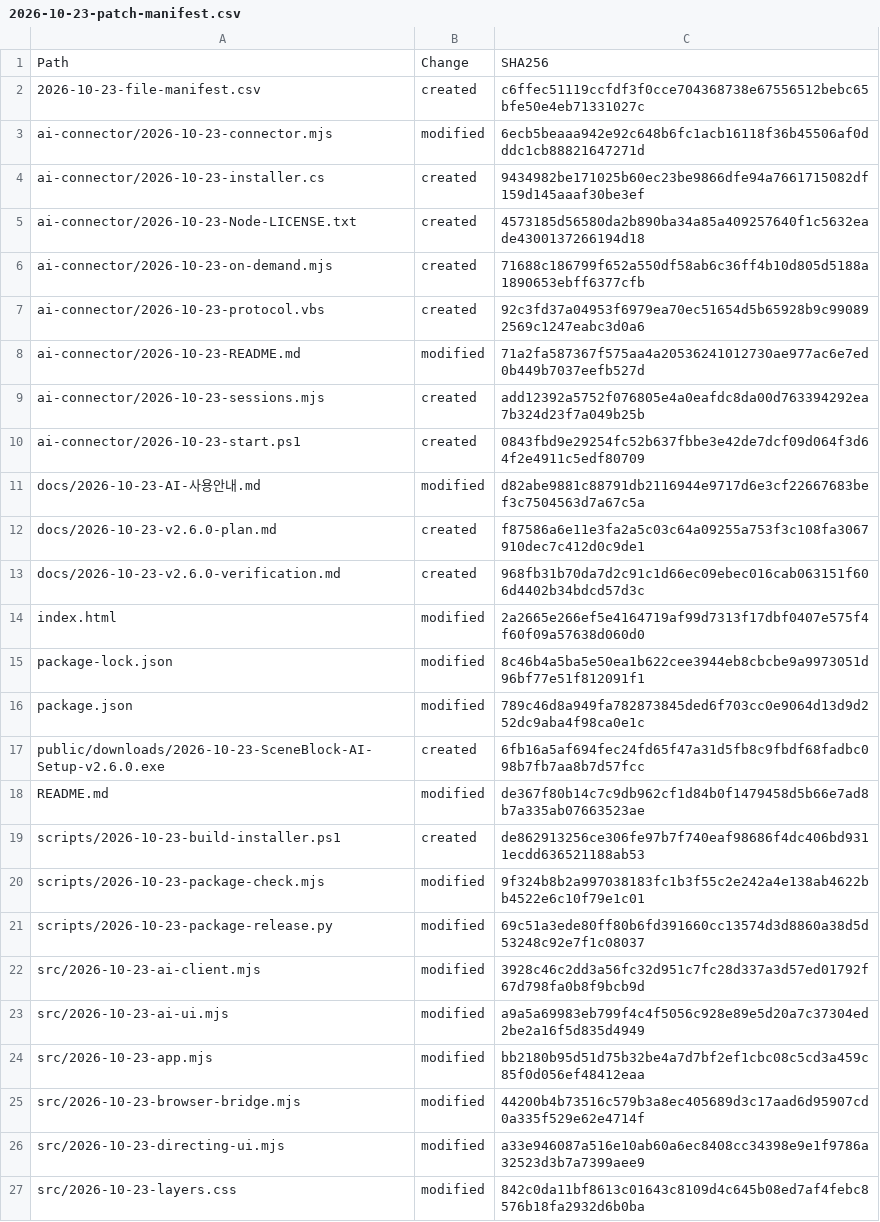
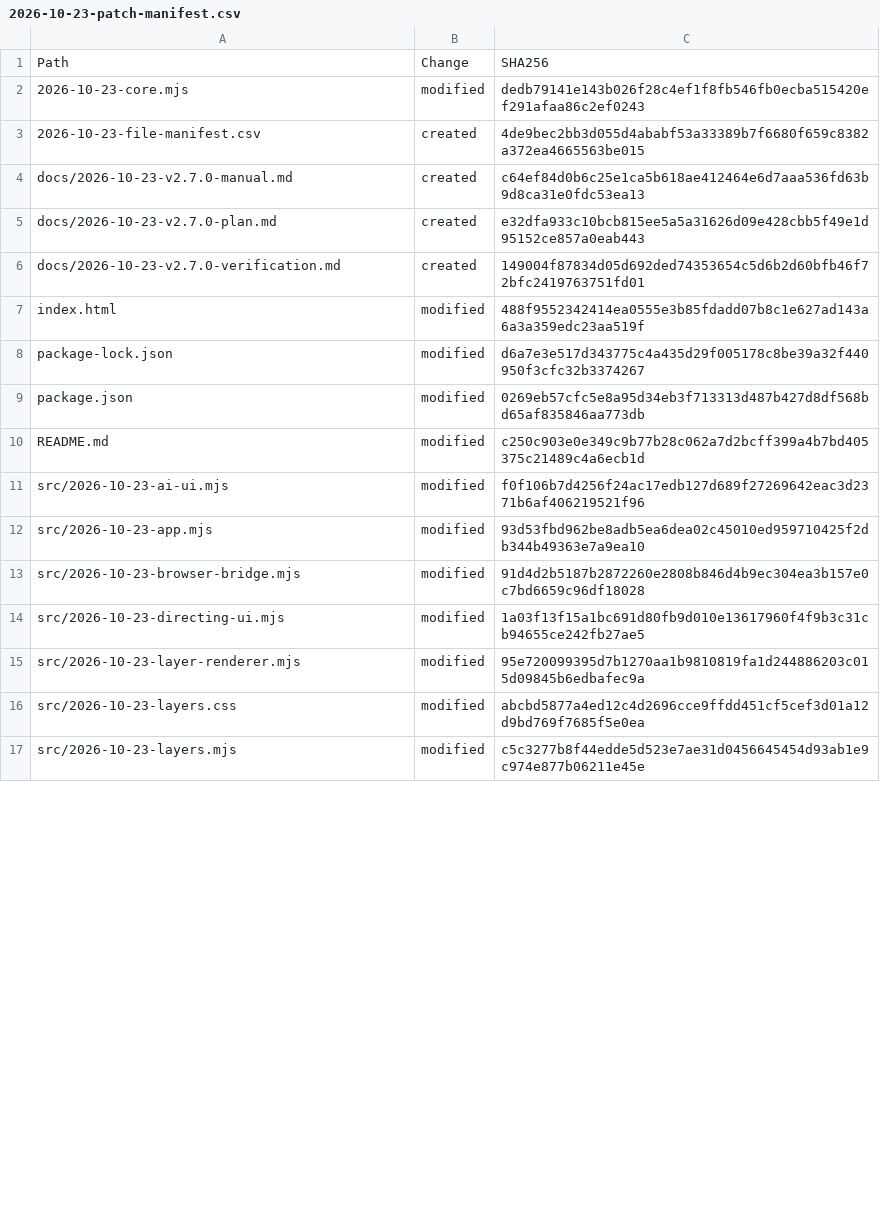
Before and after one commit to paran-coder/SceneBlock, a CSV file: 2026-10-23-patch-manifest.csv, drawn as a sheet; only a part is shown; the diff covers the shown part only.

```diff
--- a/2026-10-23-patch-manifest.csv
+++ b/2026-10-23-patch-manifest.csv
@@ -1,27 +1,17 @@
 Path,Change,SHA256
-2026-10-23-file-manifest.csv,created,c6ffec51119ccfdf3f0cce704368738e67556512bebc65bfe50e4eb71331027c
-ai-connector/2026-10-23-connector.mjs,modified,6ecb5beaaa942e92c648b6fc1acb16118f36b45506af0dddc1cb88821647271d
-ai-connector/2026-10-23-installer.cs,created,9434982be171025b60ec23be9866dfe94a7661715082df159d145aaaf30be3ef
-ai-connector/2026-10-23-Node-LICENSE.txt,created,4573185d56580da2b890ba34a85a409257640f1c5632eade4300137266194d18
-ai-connector/2026-10-23-on-demand.mjs,created,71688c186799f652a550df58ab6c36ff4b10d805d5188a1890653ebff6377cfb
-ai-connector/2026-10-23-protocol.vbs,created,92c3fd37a04953f6979ea70ec51654d5b65928b9c990892569c1247eabc3d0a6
-ai-connector/2026-10-23-README.md,modified,71a2fa587367f575aa4a20536241012730ae977ac6e7ed0b449b7037eefb527d
-ai-connector/2026-10-23-sessions.mjs,created,add12392a5752f076805e4a0eafdc8da00d763394292ea7b324d23f7a049b25b
-ai-connector/2026-10-23-start.ps1,created,0843fbd9e29254fc52b637fbbe3e42de7dcf09d064f3d64f2e4911c5edf80709
-docs/2026-10-23-AI-사용안내.md,modified,d82abe9881c88791db2116944e9717d6e3cf22667683bef3c7504563d7a67c5a
-docs/2026-10-23-v2.6.0-plan.md,created,f87586a6e11e3fa2a5c03c64a09255a753f3c108fa3067910dec7c412d0c9de1
-docs/2026-10-23-v2.6.0-verification.md,created,968fb31b70da7d2c91c1d66ec09ebec016cab063151f606d4402b34bdcd57d3c
-index.html,modified,2a2665e266ef5e4164719af99d7313f17dbf0407e575f4f60f09a57638d060d0
-package-lock.json,modified,8c46b4a5ba5e50ea1b622cee3944eb8cbcbe9a9973051d96bf77e51f812091f1
-package.json,modified,789c46d8a949fa782873845ded6f703cc0e9064d13d9d252dc9aba4f98ca0e1c
-public/downloads/2026-10-23-SceneBlock-AI-Setup-v2.6.0.exe,created,6fb16a5af694fec24fd65f47a31d5fb8c9fbdf68fadbc098b7fb7aa8b7d57fcc
-README.md,modified,de367f80b14c7c9db962cf1d84b0f1479458d5b66e7ad8b7a335ab07663523ae
-scripts/2026-10-23-build-installer.ps1,created,de862913256ce306fe97b7f740eaf98686f4dc406bd9311ecdd636521188ab53
-scripts/2026-10-23-package-check.mjs,modified,9f324b8b2a997038183fc1b3f55c2e242a4e138ab4622bb4522e6c10f79e1c01
-scripts/2026-10-23-package-release.py,modified,69c51a3ede80ff80b6fd391660cc13574d3d8860a38d5d53248c92e7f1c08037
-src/2026-10-23-ai-client.mjs,modified,3928c46c2dd3a56fc32d951c7fc28d337a3d57ed01792f67d798fa0b8f9bcb9d
-src/2026-10-23-ai-ui.mjs,modified,a9a5a69983eb799f4c4f5056c928e89e5d20a7c37304ed2be2a16f5d835d4949
-src/2026-10-23-app.mjs,modified,bb2180b95d51d75b32be4a7d7bf2ef1cbc08c5cd3a459c85f0d056ef48412eaa
-src/2026-10-23-browser-bridge.mjs,modified,44200b4b73516c579b3a8ec405689d3c17aad6d95907cd0a335f529e62e4714f
-src/2026-10-23-directing-ui.mjs,modified,a33e946087a516e10ab60a6ec8408cc34398e9e1f9786a32523d3b7a7399aee9
-src/2026-10-23-layers.css,modified,842c0da11bf8613c01643c8109d4c645b08ed7af4febc8576b18fa2932d6b0ba
+2026-10-23-core.mjs,modified,dedb79141e143b026f28c4ef1f8fb546fb0ecba515420ef291afaa86c2ef0243
+2026-10-23-file-manifest.csv,created,4de9bec2bb3d055d4ababf53a33389b7f6680f659c8382a372ea4665563be015
+docs/2026-10-23-v2.7.0-manual.md,created,c64ef84d0b6c25e1ca5b618ae412464e6d7aaa536fd63b9d8ca31e0fdc53ea13
+docs/2026-10-23-v2.7.0-plan.md,created,e32dfa933c10bcb815ee5a5a31626d09e428cbb5f49e1d95152ce857a0eab443
+docs/2026-10-23-v2.7.0-verification.md,created,149004f87834d05d692ded74353654c5d6b2d60bfb46f72bfc2419763751fd01
+index.html,modified,488f9552342414ea0555e3b85fdadd07b8c1e627ad143a6a3a359edc23aa519f
+package-lock.json,modified,d6a7e3e517d343775c4a435d29f005178c8be39a32f440950f3cfc32b3374267
+package.json,modified,0269eb57cfc5e8a95d34eb3f713313d487b427d8df568bd65af835846aa773db
+README.md,modified,c250c903e0e349c9b77b28c062a7d2bcff399a4b7bd405375c21489c4a6ecb1d
+src/2026-10-23-ai-ui.mjs,modified,f0f106b7d4256f24ac17edb127d689f27269642eac3d2371b6af406219521f96
+src/2026-10-23-app.mjs,modified,93d53fbd962be8adb5ea6dea02c45010ed959710425f2db344b49363e7a9ea10
+src/2026-10-23-browser-bridge.mjs,modified,91d4d2b5187b2872260e2808b846d4b9ec304ea3b157e0c7bd6659c96df18028
+src/2026-10-23-directing-ui.mjs,modified,1a03f13f15a1bc691d80fb9d010e13617960f4f9b3c31cb94655ce242fb27ae5
+src/2026-10-23-layer-renderer.mjs,modified,95e720099395d7b1270aa1b9810819fa1d244886203c015d09845b6edbafec9a
+src/2026-10-23-layers.css,modified,abcbd5877a4ed12c4d2696cce9ffdd451cf5cef3d01a12d9bd769f7685f5e0ea
+src/2026-10-23-layers.mjs,modified,c5c3277b8f44edde5d523e7ae31d0456645454d93ab1e9c974e877b06211e45e
```
Also changed, not shown: 4 added rows, 3 removed rows and 8 edited cells elsewhere in this file, 2026-10-23-file-manifest.csv, 25 other files.
